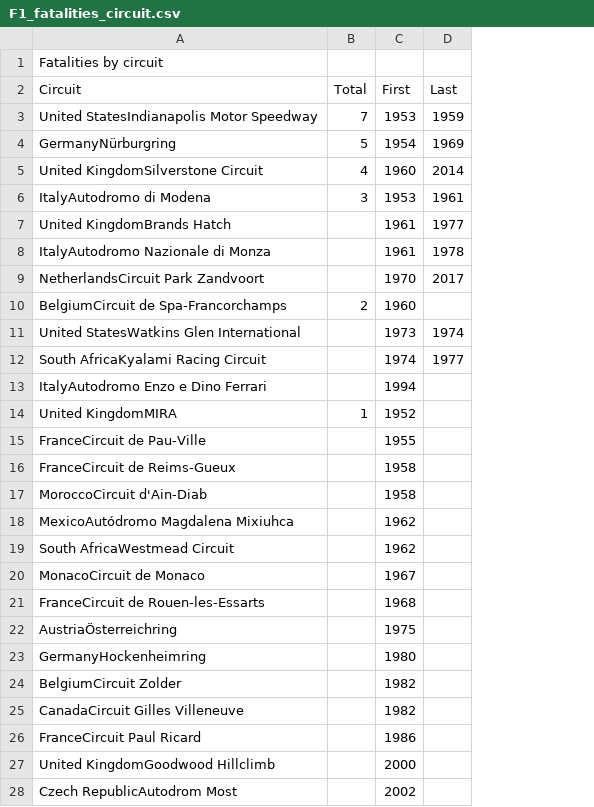
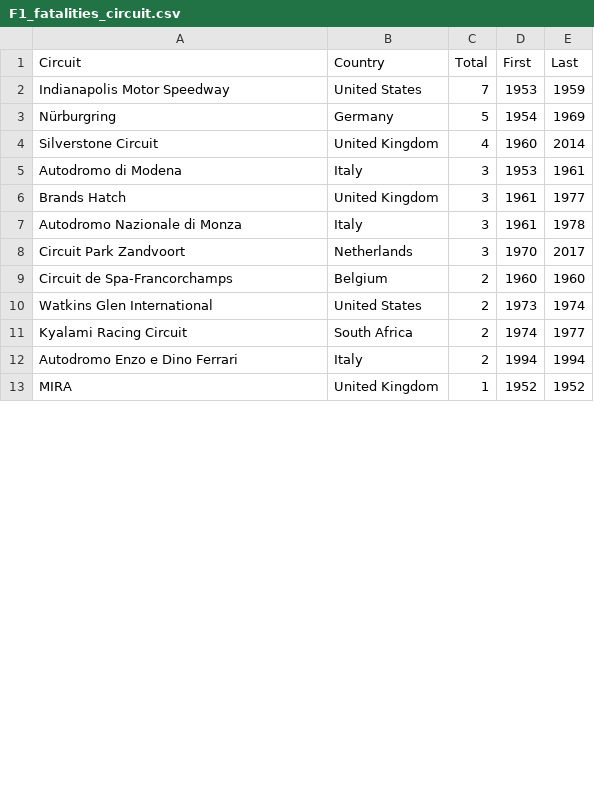
Before and after one commit to oli124/F1_safety, a CSV file: Resources/F1_fatalities_circuit.csv, drawn as a sheet; only a part is shown; removed rows and columns are numbered as before the commit, all else as after; the diff covers the shown part only; the diff names each change by its address in the sheet, - before the commit and + after, or states it on an @@ line.

```diff
--- a/Resources/F1_fatalities_circuit.csv
+++ b/Resources/F1_fatalities_circuit.csv
+column B (Country), rows 2-11: United States | Germany | United Kingdom | Italy | United Kingdom | Italy | Netherlands | Belgium | United States | South Africa; row 13: United Kingdom
-row 1: Fatalities by circuit
-A2 (Circuit): United StatesIndianapolis Motor Speedway
+A2 (Circuit): Indianapolis Motor Speedway
-A3 (Circuit): GermanyNürburgring
+A3 (Circuit): Nürburgring
-A4 (Circuit): United KingdomSilverstone Circuit
+A4 (Circuit): Silverstone Circuit
-A5 (Circuit): ItalyAutodromo di Modena
+A5 (Circuit): Autodromo di Modena
-A6 (Circuit): United KingdomBrands Hatch
+A6 (Circuit): Brands Hatch
-C6:C8 (Total): (empty)
+C6:C8 (Total): 3
-A7 (Circuit): ItalyAutodromo Nazionale di Monza
+A7 (Circuit): Autodromo Nazionale di Monza
-A8 (Circuit): NetherlandsCircuit Park Zandvoort
+A8 (Circuit): Circuit Park Zandvoort
-A9 (Circuit): BelgiumCircuit de Spa-Francorchamps
+A9 (Circuit): Circuit de Spa-Francorchamps
-E9 (Last): (empty)
+E9 (Last): 1960
-A10 (Circuit): United StatesWatkins Glen International
+A10 (Circuit): Watkins Glen International
-C10:C11 (Total): (empty)
+C10:C11 (Total): 2
-A11 (Circuit): South AfricaKyalami Racing Circuit
+A11 (Circuit): Kyalami Racing Circuit
-row 13: ItalyAutodromo Enzo e Dino Ferrari |  | 1994
+row 12: Autodromo Enzo e Dino Ferrari | Italy | 2 | 1994 | 1994
-A13 (Circuit): United KingdomMIRA
+A13 (Circuit): MIRA
-E13 (Last): (empty)
+E13 (Last): 1952
-row 15: FranceCircuit de Pau-Ville |  | 1955
-row 16: FranceCircuit de Reims-Gueux |  | 1958
-row 17: MoroccoCircuit d'Ain-Diab |  | 1958
-row 18: MexicoAutódromo Magdalena Mixiuhca |  | 1962
-row 19: South AfricaWestmead Circuit |  | 1962
-row 20: MonacoCircuit de Monaco |  | 1967
-row 21: FranceCircuit de Rouen-les-Essarts |  | 1968
-row 22: AustriaÖsterreichring |  | 1975
-row 23: GermanyHockenheimring |  | 1980
-row 24: BelgiumCircuit Zolder |  | 1982
-row 25: CanadaCircuit Gilles Villeneuve |  | 1982
-row 26: FranceCircuit Paul Ricard |  | 1986
-row 27: United KingdomGoodwood Hillclimb |  | 2000
-row 28: Czech RepublicAutodrom Most |  | 2002
```
Also changed, not shown: 15 added rows and 1 removed row elsewhere in this file, Resources/F1_circuits_all.csv, Resources/F1_fatalities_driver.csv, 4 other files.
